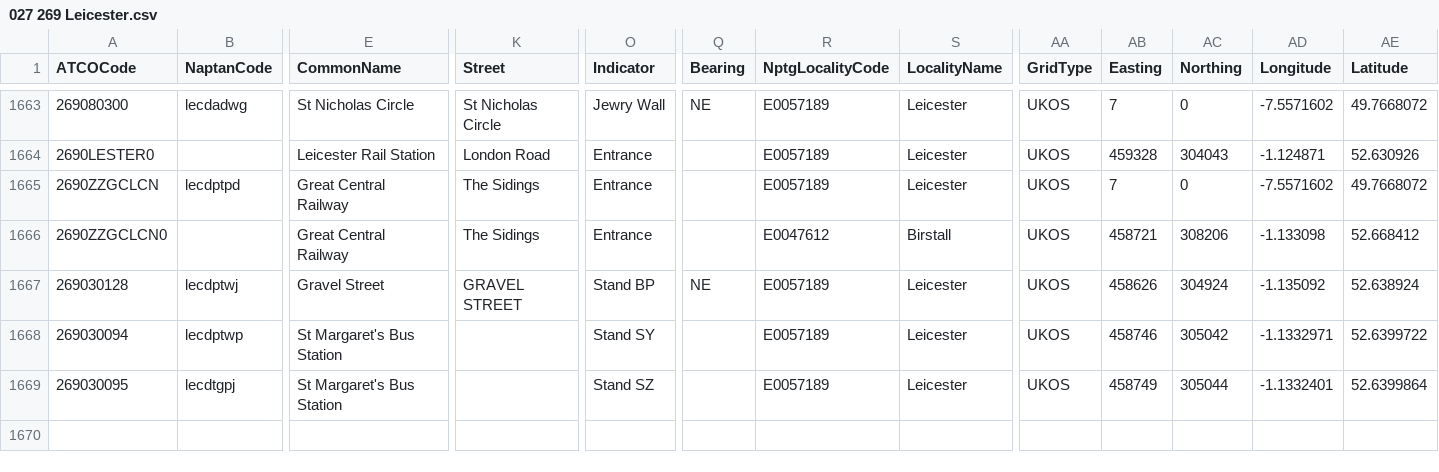
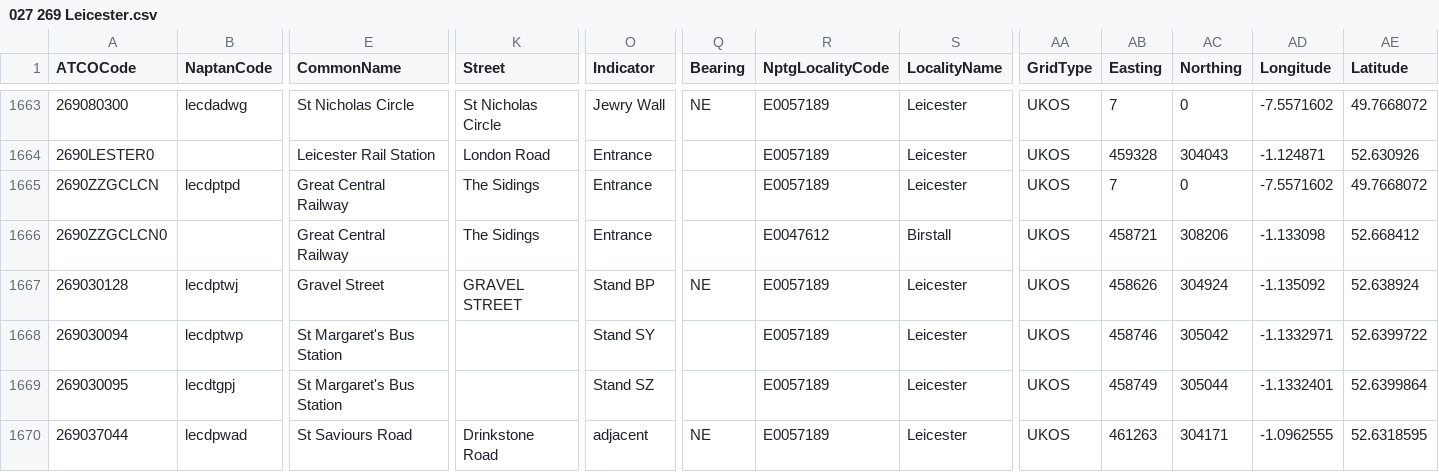
Before and after one commit to bustimes/scrapings, a CSV file: naptan/027 269 Leicester.csv, drawn as a sheet; only a part is shown, gaps mark what is left out; rows hold the shown columns only; the diff names each change by its address in the sheet, - before the commit and + after, or states it on an @@ line.

```diff
--- a/naptan/027 269 Leicester.csv
+++ b/naptan/027 269 Leicester.csv
+row 1670: 269037044 | lecdpwad | St Saviours Road | Drinkstone Road | adjacent | NE | E0057189 | Leicester | UKOS | 461263 | 304171 | -1.0962555 | 52.6318595
```
Also changed, not shown: naptan/008 149 Brighton and Hove.csv, 1 other file.
